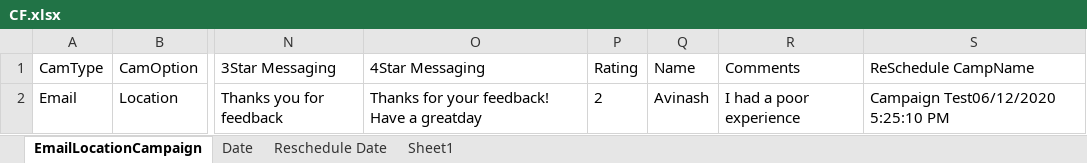
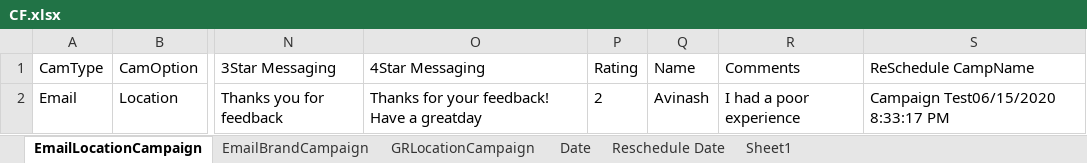
Before and after one commit to DAC-Projects/DACAutomation, an Excel workbook: data/CF.xlsx, sheet EmailLocationCampaign, drawn as a sheet; only a part is shown, gaps mark what is left out; values as stored, in another font and other column widths than the file's, no borders; the diff names each change by its address in the sheet, - before the commit and + after, or states it on an @@ line.

```diff
--- a/data/CF.xlsx (sheet EmailLocationCampaign)
+++ b/data/CF.xlsx (sheet EmailLocationCampaign)
+sheet tab: EmailBrandCampaign
+sheet tab: GRLocationCampaign
-S2 (ReSchedule CampName): Campaign Test06/12/2020 5:25:10 PM
+S2 (ReSchedule CampName): Campaign Test06/15/2020 8:33:17 PM
```
Also changed, not shown: 6 other files.
